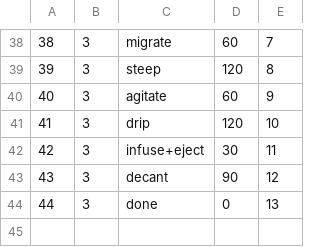
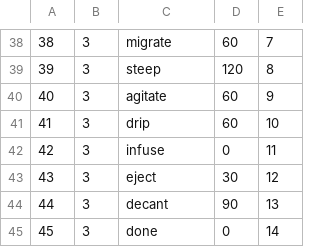
Before and after one commit to james-barnard/nitrobrew, a CSV file: data/real_steps.csv, drawn as a sheet; only a part is shown, gaps mark what is left out; addresses are those after the commit; the diff names each change by its address in the sheet, - before the commit and + after, or states it on an @@ line.

```diff
--- a/data/real_steps.csv
+++ b/data/real_steps.csv
-D41: 120
+D41: 60
-C42: infuse+eject
+C42: infuse
-D42: 30
+D42: 0
+row 43: 43 | 3 | eject | 30 | 12
@@ column A renumbered from row 44 down @@
-E44: 12
+E44: 13
-E45: 13
+E45: 14
```
Also changed, not shown: data/real_states.csv.
